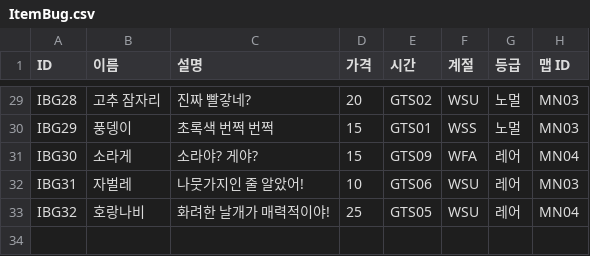
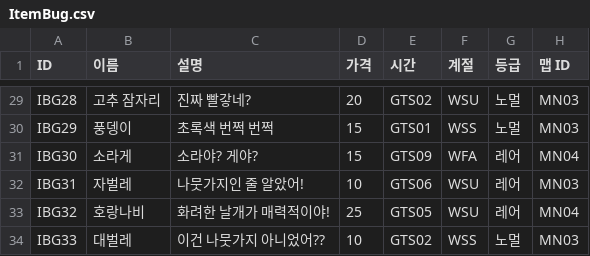
Before and after one commit to dlackdanr777/Project-Panda, a CSV file: Assets/Resources/ItemBug.csv, drawn as a sheet; only a part is shown, gaps mark what is left out.

```diff
--- a/Assets/Resources/ItemBug.csv
+++ b/Assets/Resources/ItemBug.csv
@@ -33 +33,2 @@ IBG31,자벌레,나뭇가지인 줄 알았어!,10,GTS06,WSU,레어,MN03
 IBG32,호랑나비,화려한 날개가 매력적이야!,25,GTS05,WSU,레어,MN04
+IBG33,대벌레,이건 나뭇가지 아니었어??,10,GTS02,WSS,노멀,MN03
```
Also changed, not shown: Assets/Resources/ItemFruit.csv, 5 other files.
